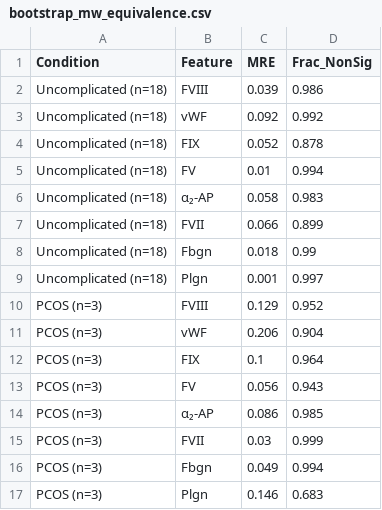
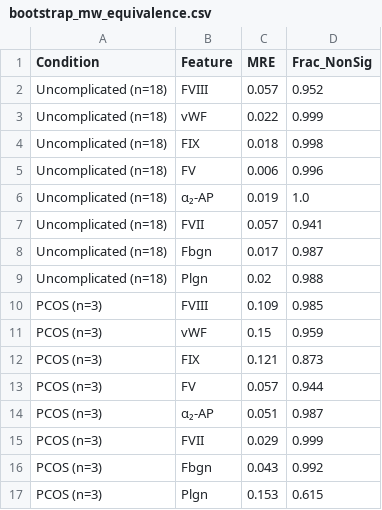
Before and after one commit to varnerlab/SA-generation-legacy-dataset-paper, a CSV file: code/data/bootstrap_mw_equivalence.csv, drawn as a sheet; only a part is shown; the diff covers the shown part only.

```diff
--- a/code/data/bootstrap_mw_equivalence.csv
+++ b/code/data/bootstrap_mw_equivalence.csv
@@ -1,17 +1,17 @@
 Condition,Feature,MRE,Frac_NonSig
-Uncomplicated (n=18),FVIII,0.039,0.986
-Uncomplicated (n=18),vWF,0.092,0.992
-Uncomplicated (n=18),FIX,0.052,0.878
-Uncomplicated (n=18),FV,0.01,0.994
-Uncomplicated (n=18),α₂-AP,0.058,0.983
-Uncomplicated (n=18),FVII,0.066,0.899
-Uncomplicated (n=18),Fbgn,0.018,0.99
-Uncomplicated (n=18),Plgn,0.001,0.997
-PCOS (n=3),FVIII,0.129,0.952
-PCOS (n=3),vWF,0.206,0.904
-PCOS (n=3),FIX,0.1,0.964
-PCOS (n=3),FV,0.056,0.943
-PCOS (n=3),α₂-AP,0.086,0.985
-PCOS (n=3),FVII,0.03,0.999
-PCOS (n=3),Fbgn,0.049,0.994
-PCOS (n=3),Plgn,0.146,0.683
+Uncomplicated (n=18),FVIII,0.057,0.952
+Uncomplicated (n=18),vWF,0.022,0.999
+Uncomplicated (n=18),FIX,0.018,0.998
+Uncomplicated (n=18),FV,0.006,0.996
+Uncomplicated (n=18),α₂-AP,0.019,1.0
+Uncomplicated (n=18),FVII,0.057,0.941
+Uncomplicated (n=18),Fbgn,0.017,0.987
+Uncomplicated (n=18),Plgn,0.02,0.988
+PCOS (n=3),FVIII,0.109,0.985
+PCOS (n=3),vWF,0.15,0.959
+PCOS (n=3),FIX,0.121,0.873
+PCOS (n=3),FV,0.057,0.944
+PCOS (n=3),α₂-AP,0.051,0.987
+PCOS (n=3),FVII,0.029,0.999
+PCOS (n=3),Fbgn,0.043,0.992
+PCOS (n=3),Plgn,0.153,0.615
```
Also changed, not shown: 15 edited cells elsewhere in this file, code/data/paper_summary_statistics.csv, 37 other files.
